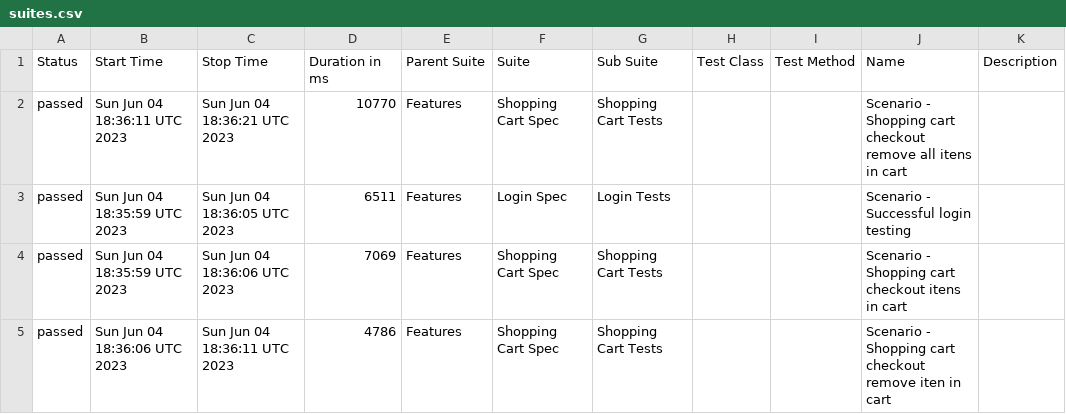
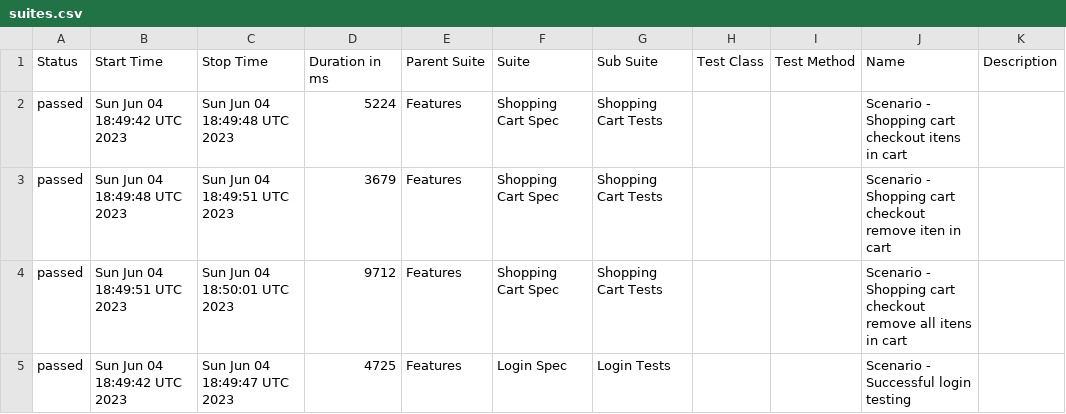
Before and after one commit to reinaldorossetti/robot_atdd_playwright_saucedemo, a CSV file: firefox/data/suites.csv, drawn as a sheet.

```diff
--- a/firefox/data/suites.csv
+++ b/firefox/data/suites.csv
@@ -1,5 +1,5 @@
 "Status","Start Time","Stop Time","Duration in ms","Parent Suite","Suite","Sub Suite","Test Class","Test Method","Name","Description"
-"passed","Sun Jun 04 18:36:11 UTC 2023","Sun Jun 04 18:36:21 UTC 2023","10770","Features","Shopping Cart Spec","Shopping Cart Tests","","","Scenario - Shopping cart checkout remove all itens in cart",""
-"passed","Sun Jun 04 18:35:59 UTC 2023","Sun Jun 04 18:36:05 UTC 2023","6511","Features","Login Spec","Login Tests","","","Scenario - Successful login testing",""
-"passed","Sun Jun 04 18:35:59 UTC 2023","Sun Jun 04 18:36:06 UTC 2023","7069","Features","Shopping Cart Spec","Shopping Cart Tests","","","Scenario - Shopping cart checkout itens in cart",""
-"passed","Sun Jun 04 18:36:06 UTC 2023","Sun Jun 04 18:36:11 UTC 2023","4786","Features","Shopping Cart Spec","Shopping Cart Tests","","","Scenario - Shopping cart checkout remove iten in cart",""
+"passed","Sun Jun 04 18:49:42 UTC 2023","Sun Jun 04 18:49:48 UTC 2023","5224","Features","Shopping Cart Spec","Shopping Cart Tests","","","Scenario - Shopping cart checkout itens in cart",""
+"passed","Sun Jun 04 18:49:48 UTC 2023","Sun Jun 04 18:49:51 UTC 2023","3679","Features","Shopping Cart Spec","Shopping Cart Tests","","","Scenario - Shopping cart checkout remove iten in cart",""
+"passed","Sun Jun 04 18:49:51 UTC 2023","Sun Jun 04 18:50:01 UTC 2023","9712","Features","Shopping Cart Spec","Shopping Cart Tests","","","Scenario - Shopping cart checkout remove all itens in cart",""
+"passed","Sun Jun 04 18:49:42 UTC 2023","Sun Jun 04 18:49:47 UTC 2023","4725","Features","Login Spec","Login Tests","","","Scenario - Successful login testing",""
```
Also changed, not shown: 25 other files.
